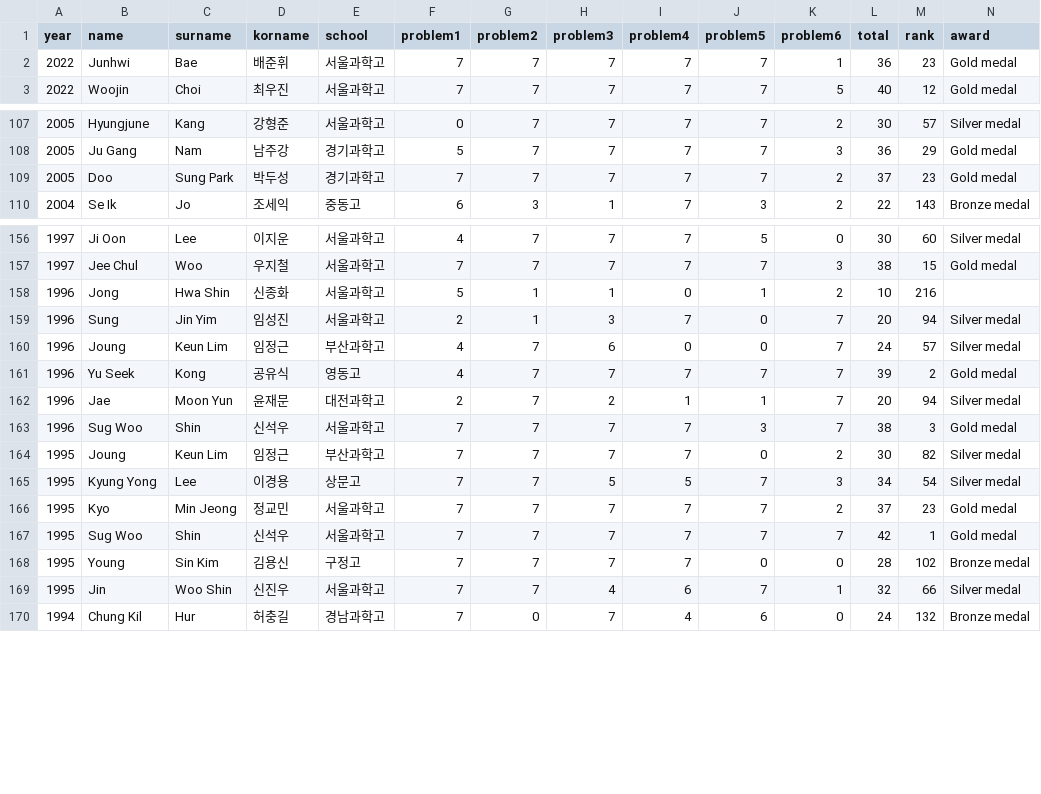
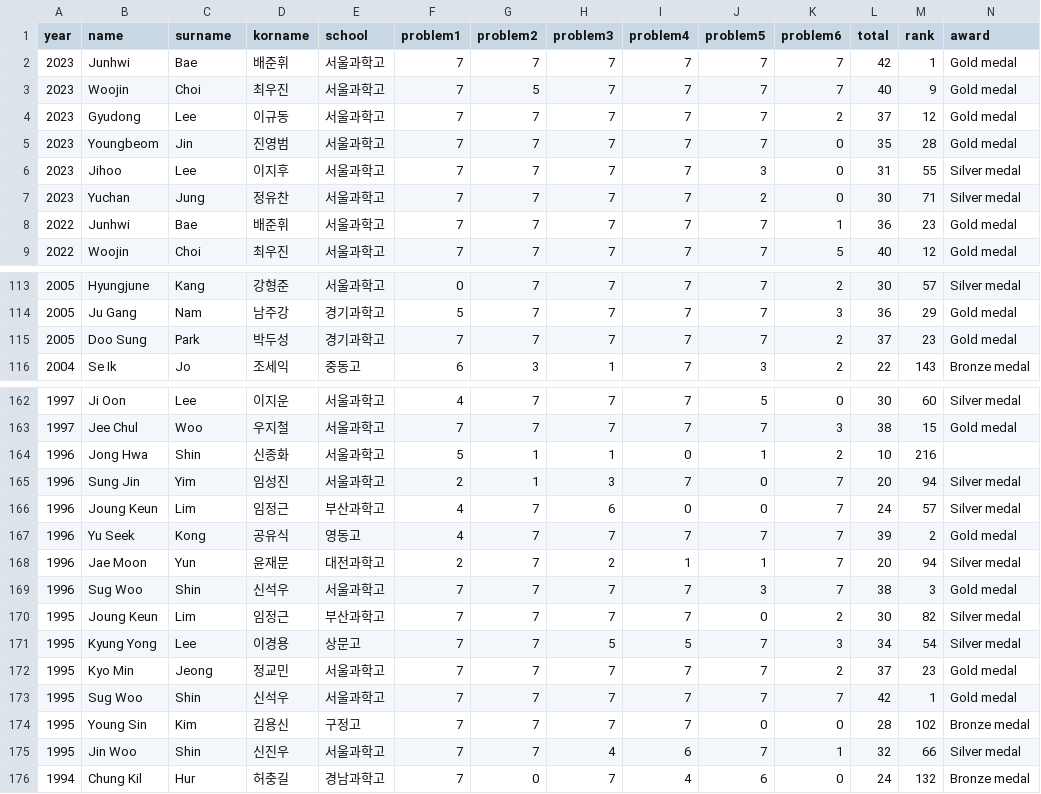
Before and after one commit to imo-korea/imo-korea.github.io, a CSV file: _data/imo-korea.csv, drawn as a sheet; only a part is shown, gaps mark what is left out; addresses are those after the commit; rows hold the shown columns only; the diff covers the shown part only; the diff names each change by its address in the sheet, - before the commit and + after, or states it on an @@ line.

```diff
--- a/_data/imo-korea.csv
+++ b/_data/imo-korea.csv
+row 2: 2023 | Junhwi | Bae | 배준휘 | 서울과학고 | 7 | 7 | 7 | 7 | 7 | 7 | 42 | 1 | Gold medal
+row 3: 2023 | Woojin | Choi | 최우진 | 서울과학고 | 7 | 5 | 7 | 7 | 7 | 7 | 40 | 9 | Gold medal
+row 4: 2023 | Gyudong | Lee | 이규동 | 서울과학고 | 7 | 7 | 7 | 7 | 7 | 2 | 37 | 12 | Gold medal
+row 5: 2023 | Youngbeom | Jin | 진영범 | 서울과학고 | 7 | 7 | 7 | 7 | 7 | 0 | 35 | 28 | Gold medal
+row 6: 2023 | Jihoo | Lee | 이지후 | 서울과학고 | 7 | 7 | 7 | 7 | 3 | 0 | 31 | 55 | Silver medal
+row 7: 2023 | Yuchan | Jung | 정유찬 | 서울과학고 | 7 | 7 | 7 | 7 | 2 | 0 | 30 | 71 | Silver medal
-B115 (name): Doo
+B115 (name): Doo Sung
-C115 (surname): Sung Park
+C115 (surname): Park
-B164 (name): Jong
+B164 (name): Jong Hwa
-C164 (surname): Hwa Shin
+C164 (surname): Shin
-B165 (name): Sung
+B165 (name): Sung Jin
-C165 (surname): Jin Yim
+C165 (surname): Yim
-B166 (name): Joung
+B166 (name): Joung Keun
-C166 (surname): Keun Lim
+C166 (surname): Lim
-B168 (name): Jae
+B168 (name): Jae Moon
-C168 (surname): Moon Yun
+C168 (surname): Yun
-B170 (name): Joung
+B170 (name): Joung Keun
-C170 (surname): Keun Lim
+C170 (surname): Lim
-B172 (name): Kyo
+B172 (name): Kyo Min
-C172 (surname): Min Jeong
+C172 (surname): Jeong
-B174 (name): Young
+B174 (name): Young Sin
-C174 (surname): Sin Kim
+C174 (surname): Kim
-B175 (name): Jin
+B175 (name): Jin Woo
-C175 (surname): Woo Shin
+C175 (surname): Shin
```
Also changed, not shown: 16 edited cells elsewhere in this file, _data/imo.csv, _data/teacher.csv.
